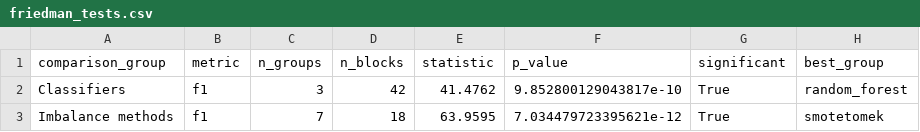
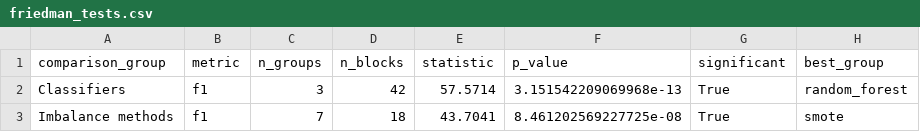
Before and after one commit to pratickpaudel/Dissertation, a CSV file: code/results/friedman_tests.csv, drawn as a sheet.

```diff
--- a/code/results/friedman_tests.csv
+++ b/code/results/friedman_tests.csv
@@ -1,3 +1,3 @@
 comparison_group,metric,n_groups,n_blocks,statistic,p_value,significant,best_group
-Classifiers,f1,3,42,41.4762,9.852800129043817e-10,True,random_forest
-Imbalance methods,f1,7,18,63.9595,7.034479723395621e-12,True,smotetomek
+Classifiers,f1,3,42,57.5714,3.151542209069968e-13,True,random_forest
+Imbalance methods,f1,7,18,43.7041,8.461202569227725e-08,True,smote
```
Also changed, not shown: code/results/mcnemar_tests.csv, code/results/posthoc_classifiers.csv, 37 other files.
